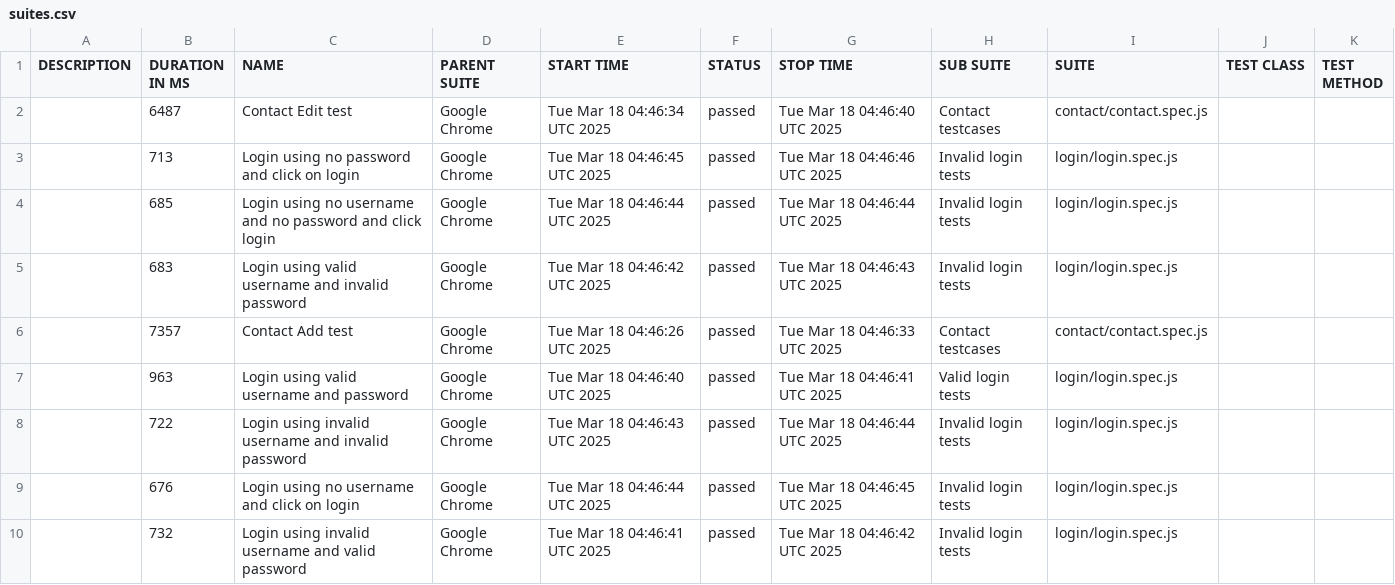
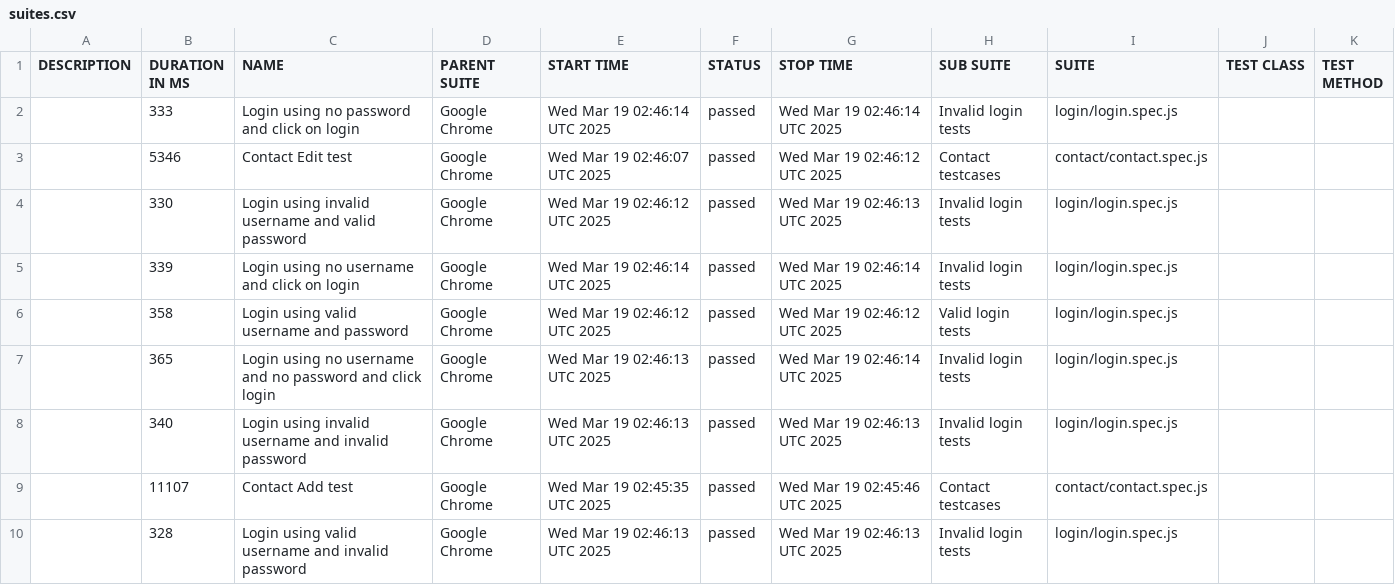
Before and after one commit to SauravTuladhar/PlaywrightAllure, a CSV file: data/suites.csv, drawn as a sheet.

```diff
--- a/data/suites.csv
+++ b/data/suites.csv
@@ -1,10 +1,10 @@
 "DESCRIPTION","DURATION IN MS","NAME","PARENT SUITE","START TIME","STATUS","STOP TIME","SUB SUITE","SUITE","TEST CLASS","TEST METHOD"
-"","6487","Contact Edit test","Google Chrome","Tue Mar 18 04:46:34 UTC 2025","passed","Tue Mar 18 04:46:40 UTC 2025","Contact testcases","contact/contact.spec.js","",""
-"","713","Login using no password and click on login","Google Chrome","Tue Mar 18 04:46:45 UTC 2025","passed","Tue Mar 18 04:46:46 UTC 2025","Invalid login tests","login/login.spec.js","",""
-"","685","Login using no username and no password and click login","Google Chrome","Tue Mar 18 04:46:44 UTC 2025","passed","Tue Mar 18 04:46:44 UTC 2025","Invalid login tests","login/login.spec.js","",""
-"","683","Login using valid username and invalid password","Google Chrome","Tue Mar 18 04:46:42 UTC 2025","passed","Tue Mar 18 04:46:43 UTC 2025","Invalid login tests","login/login.spec.js","",""
-"","7357","Contact Add test","Google Chrome","Tue Mar 18 04:46:26 UTC 2025","passed","Tue Mar 18 04:46:33 UTC 2025","Contact testcases","contact/contact.spec.js","",""
-"","963","Login using valid username and password","Google Chrome","Tue Mar 18 04:46:40 UTC 2025","passed","Tue Mar 18 04:46:41 UTC 2025","Valid login tests","login/login.spec.js","",""
-"","722","Login using invalid username and invalid password","Google Chrome","Tue Mar 18 04:46:43 UTC 2025","passed","Tue Mar 18 04:46:44 UTC 2025","Invalid login tests","login/login.spec.js","",""
-"","676","Login using no username and click on login","Google Chrome","Tue Mar 18 04:46:44 UTC 2025","passed","Tue Mar 18 04:46:45 UTC 2025","Invalid login tests","login/login.spec.js","",""
-"","732","Login using invalid username and valid password","Google Chrome","Tue Mar 18 04:46:41 UTC 2025","passed","Tue Mar 18 04:46:42 UTC 2025","Invalid login tests","login/login.spec.js","",""
+"","333","Login using no password and click on login","Google Chrome","Wed Mar 19 02:46:14 UTC 2025","passed","Wed Mar 19 02:46:14 UTC 2025","Invalid login tests","login/login.spec.js","",""
+"","5346","Contact Edit test","Google Chrome","Wed Mar 19 02:46:07 UTC 2025","passed","Wed Mar 19 02:46:12 UTC 2025","Contact testcases","contact/contact.spec.js","",""
+"","330","Login using invalid username and valid password","Google Chrome","Wed Mar 19 02:46:12 UTC 2025","passed","Wed Mar 19 02:46:13 UTC 2025","Invalid login tests","login/login.spec.js","",""
+"","339","Login using no username and click on login","Google Chrome","Wed Mar 19 02:46:14 UTC 2025","passed","Wed Mar 19 02:46:14 UTC 2025","Invalid login tests","login/login.spec.js","",""
+"","358","Login using valid username and password","Google Chrome","Wed Mar 19 02:46:12 UTC 2025","passed","Wed Mar 19 02:46:12 UTC 2025","Valid login tests","login/login.spec.js","",""
+"","365","Login using no username and no password and click login","Google Chrome","Wed Mar 19 02:46:13 UTC 2025","passed","Wed Mar 19 02:46:14 UTC 2025","Invalid login tests","login/login.spec.js","",""
+"","340","Login using invalid username and invalid password","Google Chrome","Wed Mar 19 02:46:13 UTC 2025","passed","Wed Mar 19 02:46:13 UTC 2025","Invalid login tests","login/login.spec.js","",""
+"","11107","Contact Add test","Google Chrome","Wed Mar 19 02:45:35 UTC 2025","passed","Wed Mar 19 02:45:46 UTC 2025","Contact testcases","contact/contact.spec.js","",""
+"","328","Login using valid username and invalid password","Google Chrome","Wed Mar 19 02:46:13 UTC 2025","passed","Wed Mar 19 02:46:13 UTC 2025","Invalid login tests","login/login.spec.js","",""
```
Also changed, not shown: 50 other files.
